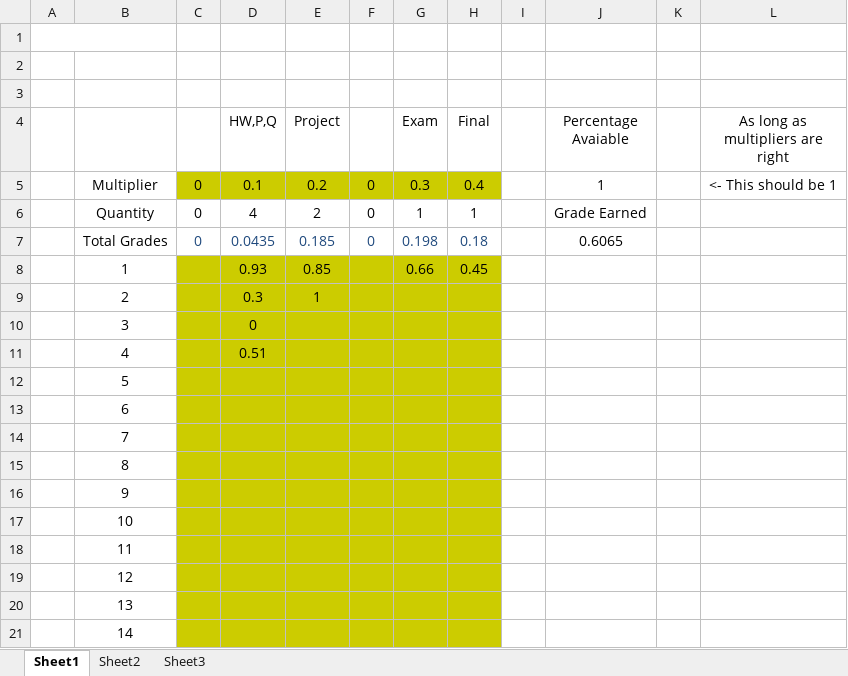
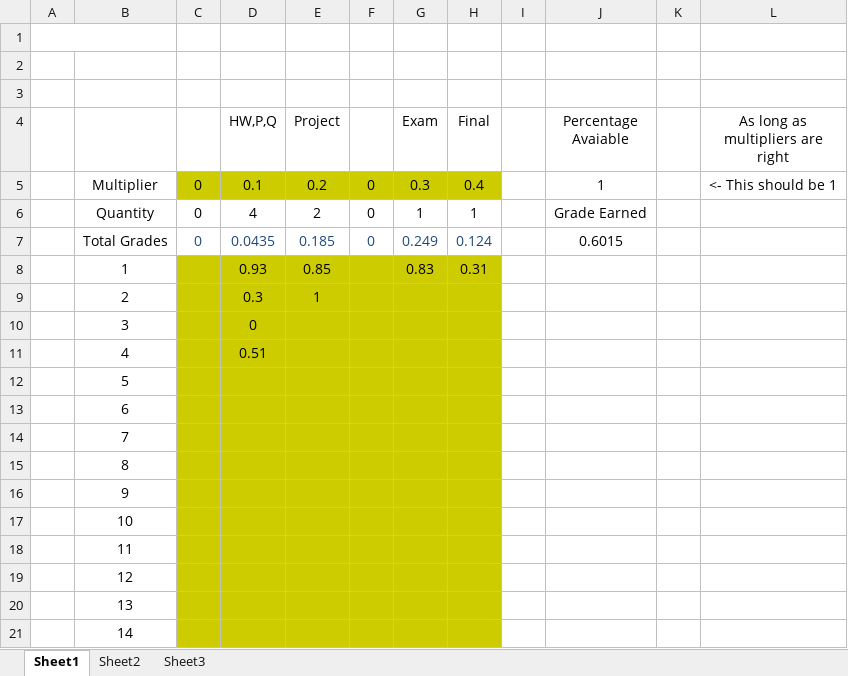
Before and after one commit to AlexLundinEducational/UTDFall2018, an Excel workbook: 1.1-CS-4365.002-AI/Grades.xlsx, sheet Sheet1, drawn as a sheet; values as stored, in another font and other column widths than the file's, no borders; the diff names each change by its address in the sheet, - before the commit and + after, or states it on an @@ line.

```diff
--- a/1.1-CS-4365.002-AI/Grades.xlsx (sheet Sheet1)
+++ b/1.1-CS-4365.002-AI/Grades.xlsx (sheet Sheet1)
-G7 (Exam): 0.198
+G7 (Exam): 0.249
-H7 (Final): 0.18
+H7 (Final): 0.124
-J7 (Percentage Avaiable): 0.6065
+J7 (Percentage Avaiable): 0.6015
-G8 (Exam): 0.66
+G8 (Exam): 0.83
-H8 (Final): 0.45
+H8 (Final): 0.31
```
Also changed, not shown: 4 other files.
